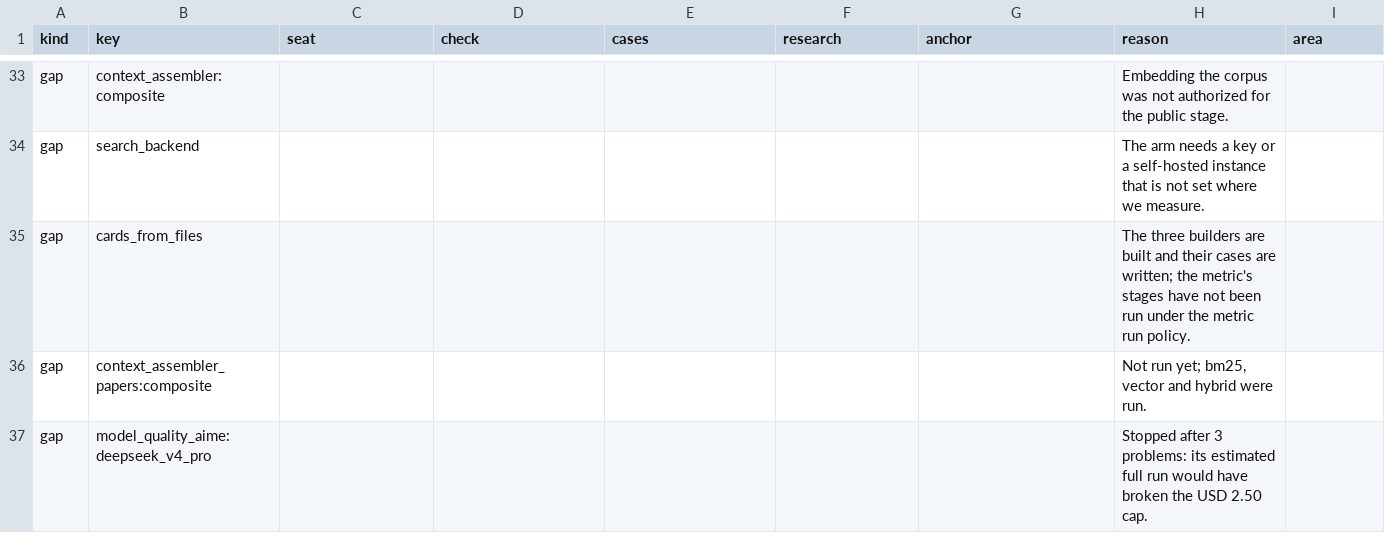
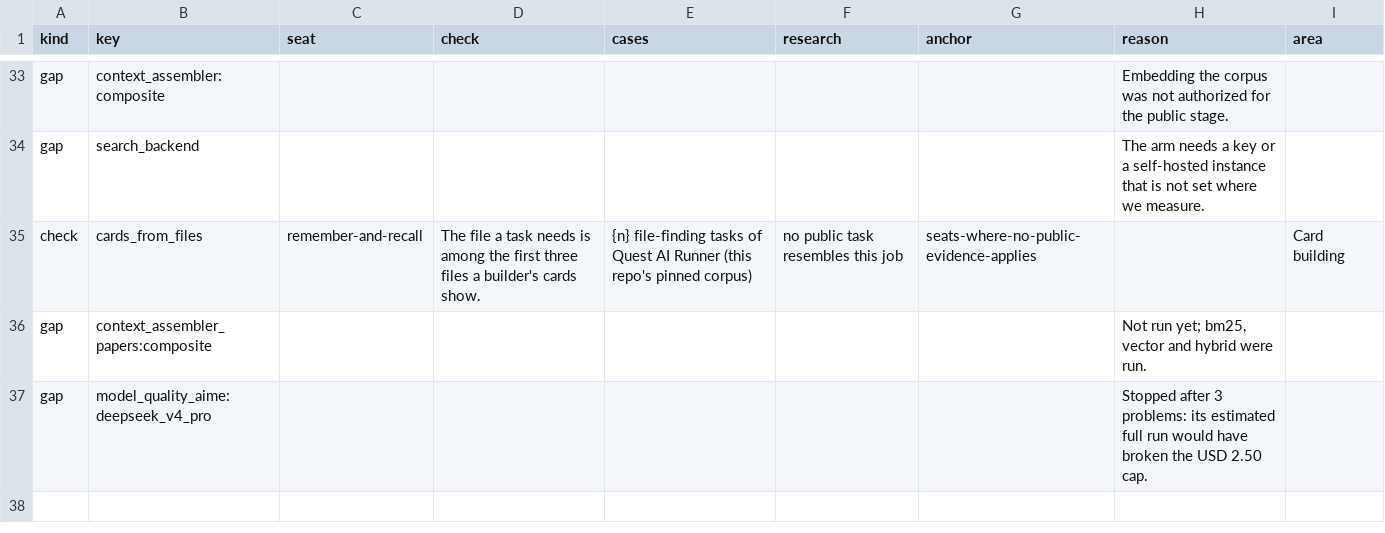
Before and after one commit to SpiritualData/ai-hub-of-hubs-structure, a CSV file: docs/reference/evidence-labels.csv, drawn as a sheet; only a part is shown, gaps mark what is left out; removed rows and columns are numbered as before the commit, all else as after; the diff names each change by its address in the sheet, - before the commit and + after, or states it on an @@ line.

```diff
--- a/docs/reference/evidence-labels.csv
+++ b/docs/reference/evidence-labels.csv
-row 35: gap | cards_from_files |  |  |  |  |  | The three builders are built and their cases are written; the metric's stages have not been run under the metric run policy.
+row 35: check | cards_from_files | remember-and-recall | The file a task needs is among the first three files a builder's cards show. | {n} file-finding tasks of Quest AI Runner (this repo's pinned corpus) | no public task resembles this job | seats-where-no-public-evidence-applies |  | Card building
```
Also changed, not shown: esoi/results.csv, esoi/tracker/implementations.csv, 11 other files.
